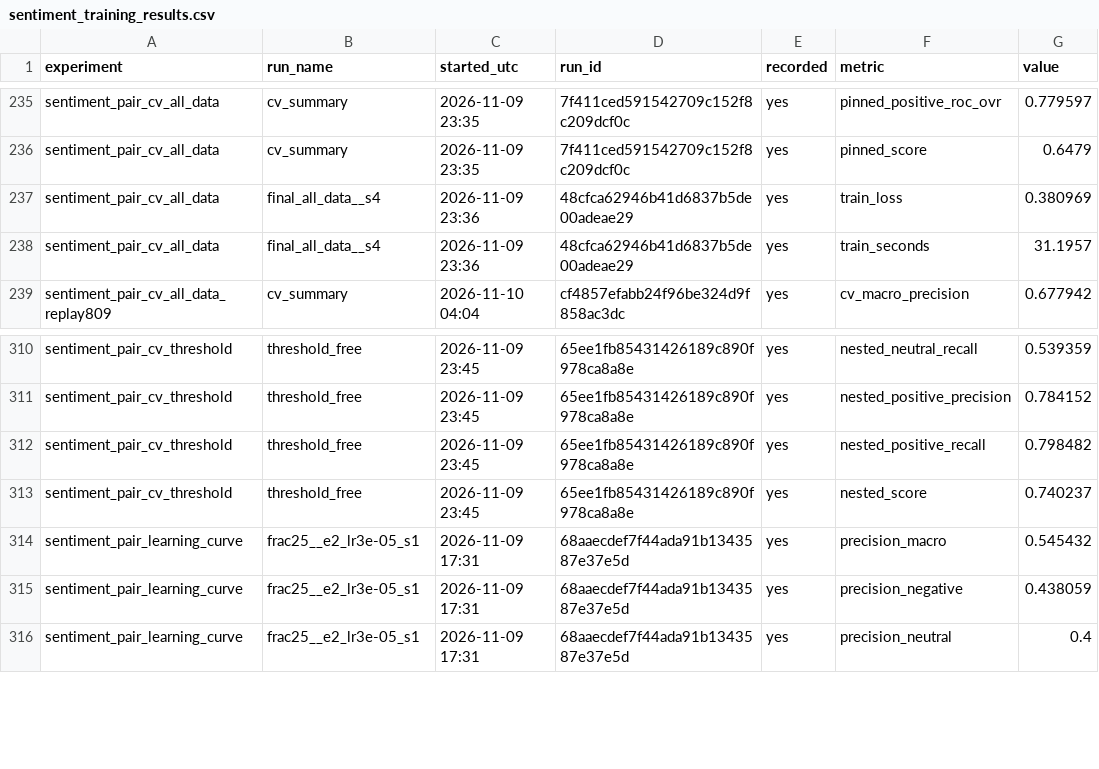
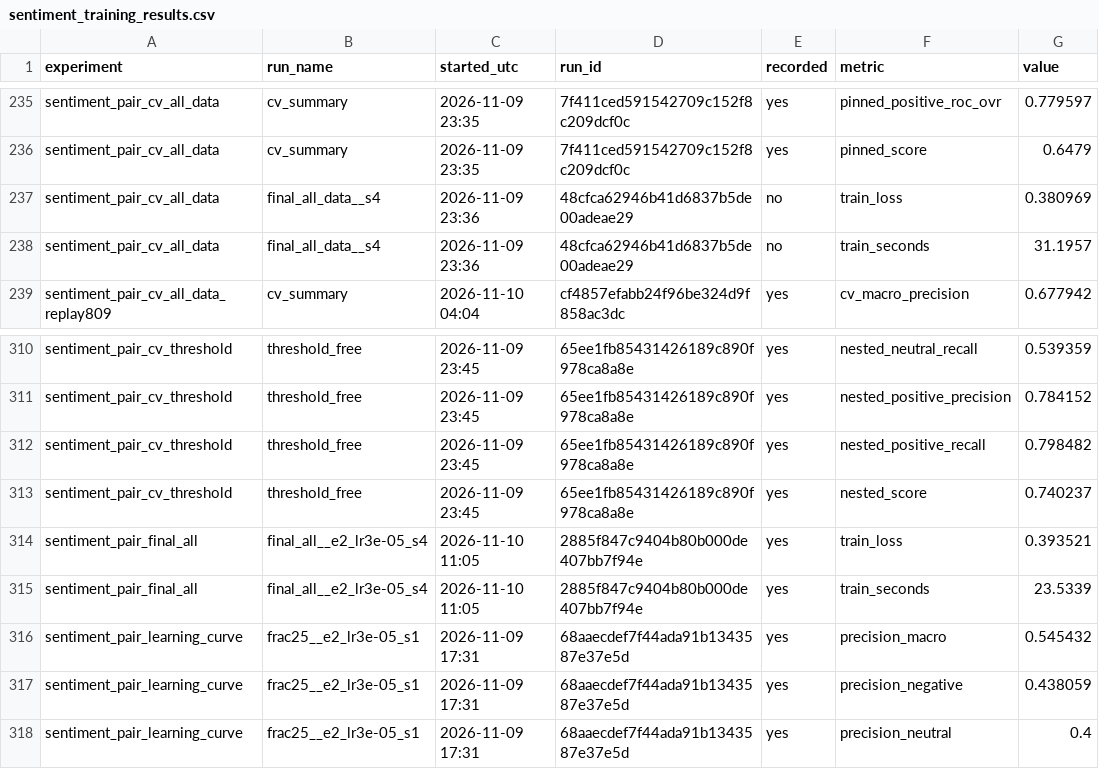
Before and after one commit to gamug/portfolio-nlp, a CSV file: docs/sentiment_training_results.csv, drawn as a sheet; only a part is shown, gaps mark what is left out.

```diff
--- a/docs/sentiment_training_results.csv
+++ b/docs/sentiment_training_results.csv
@@ -236,4 +236,4 @@ sentiment_pair_cv_all_data,cv_summary,2026-11-09 23:35,7f411ced591542709c152f8c2
 sentiment_pair_cv_all_data,cv_summary,2026-11-09 23:35,7f411ced591542709c152f8c209dcf0c,yes,pinned_score,0.6479
-sentiment_pair_cv_all_data,final_all_data__s4,2026-11-09 23:36,48cfca62946b41d6837b5de00adeae29,yes,train_loss,0.380969
-sentiment_pair_cv_all_data,final_all_data__s4,2026-11-09 23:36,48cfca62946b41d6837b5de00adeae29,yes,train_seconds,31.1957
+sentiment_pair_cv_all_data,final_all_data__s4,2026-11-09 23:36,48cfca62946b41d6837b5de00adeae29,no,train_loss,0.380969
+sentiment_pair_cv_all_data,final_all_data__s4,2026-11-09 23:36,48cfca62946b41d6837b5de00adeae29,no,train_seconds,31.1957
 sentiment_pair_cv_all_data_replay809,cv_summary,2026-11-10 04:04,cf4857efabb24f96be324d9f858ac3dc,yes,cv_macro_precision,0.677942
@@ -313,2 +313,4 @@ sentiment_pair_cv_threshold,threshold_free,2026-11-09 23:45,65ee1fb85431426189c8
 sentiment_pair_cv_threshold,threshold_free,2026-11-09 23:45,65ee1fb85431426189c890f978ca8a8e,yes,nested_score,0.740237
+sentiment_pair_final_all,final_all__e2_lr3e-05_s4,2026-11-10 11:05,2885f847c9404b80b000de407bb7f94e,yes,train_loss,0.393521
+sentiment_pair_final_all,final_all__e2_lr3e-05_s4,2026-11-10 11:05,2885f847c9404b80b000de407bb7f94e,yes,train_seconds,23.5339
 sentiment_pair_learning_curve,frac25__e2_lr3e-05_s1,2026-11-09 17:31,68aaecdef7f44ada91b1343587e37e5d,yes,precision_macro,0.545432
```
Also changed, not shown: 6 other files.
